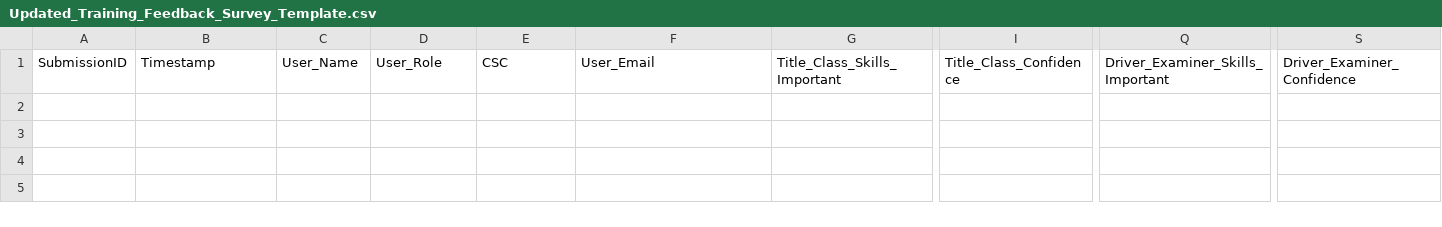
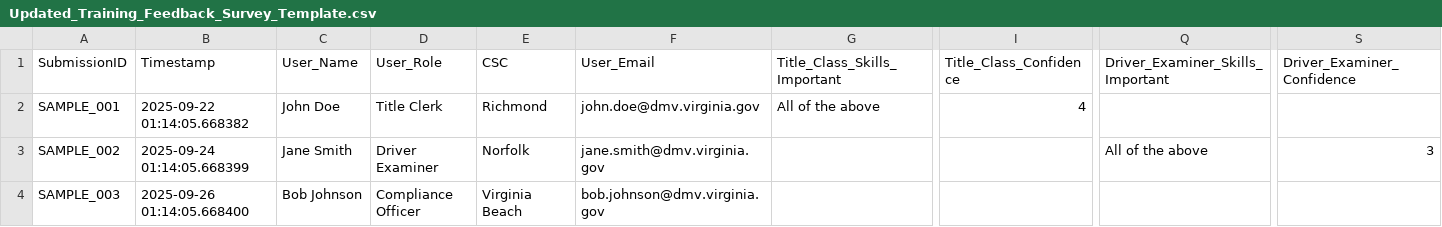
Before and after one commit to wrightplace4solutions/survey-app-prototype-demo, a CSV file: Updated_Training_Feedback_Survey_Template.csv, drawn as a sheet; only a part is shown, gaps mark what is left out; rows hold the shown columns only; the diff names each change by its address in the sheet, - before the commit and + after, or states it on an @@ line.

Commit message:
Fix Results page error and enhance UI with sample data
- Fixed TypeError in Excel export by using BytesIO buffer
- Enhanced Results dashboard with modern, user-friendly interface
- Added comprehensive error handling for empty datasets
- Improved visualizations with better styling and colors
- Added toggle for raw data display (only shown when requested)
- Enhanced export functionality with timestamped filenames
- Added sample survey responses for testing
- Organized content with tabs and improved metrics display
- Added summary statistics and better data presentation

```diff
--- a/Updated_Training_Feedback_Survey_Template.csv
+++ b/Updated_Training_Feedback_Survey_Template.csv
+row 2: SAMPLE_001 | 2025-09-22 01:14:05.668382 | John Doe | Title Clerk | Richmond | john.doe@dmv.virginia.gov | All of the above | 4
+row 3: SAMPLE_002 | 2025-09-24 01:14:05.668399 | Jane Smith | Driver Examiner | Norfolk | jane.smith@dmv.virginia.gov |  |  | All of the above | 3
+row 4: SAMPLE_003 | 2025-09-26 01:14:05.668400 | Bob Johnson | Compliance Officer | Virginia Beach | bob.johnson@dmv.virginia.gov
```
Also changed, not shown: 2 other files.
